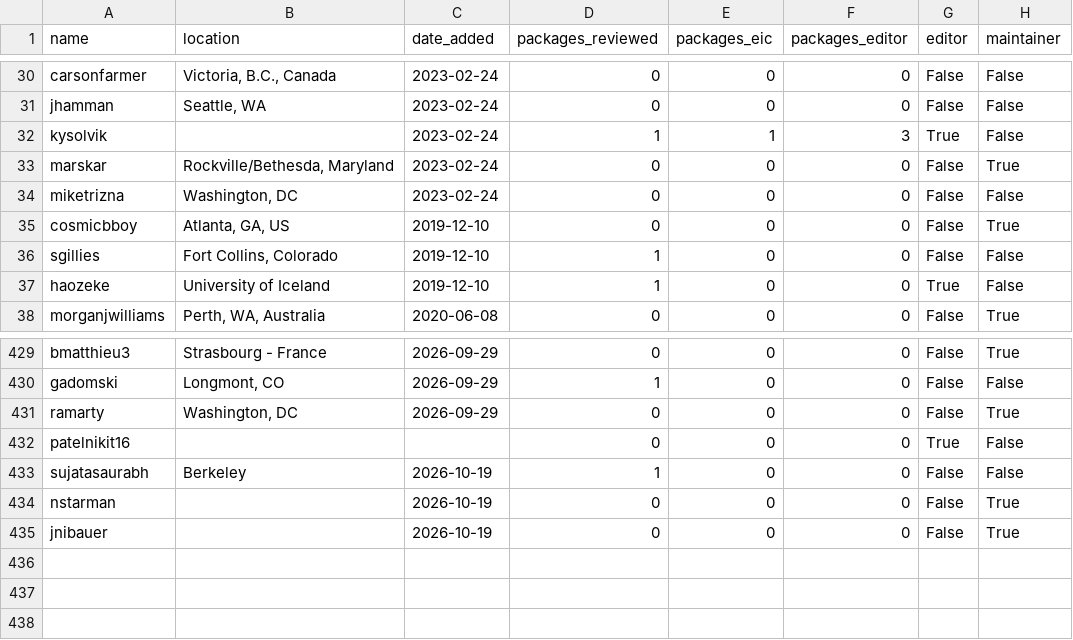
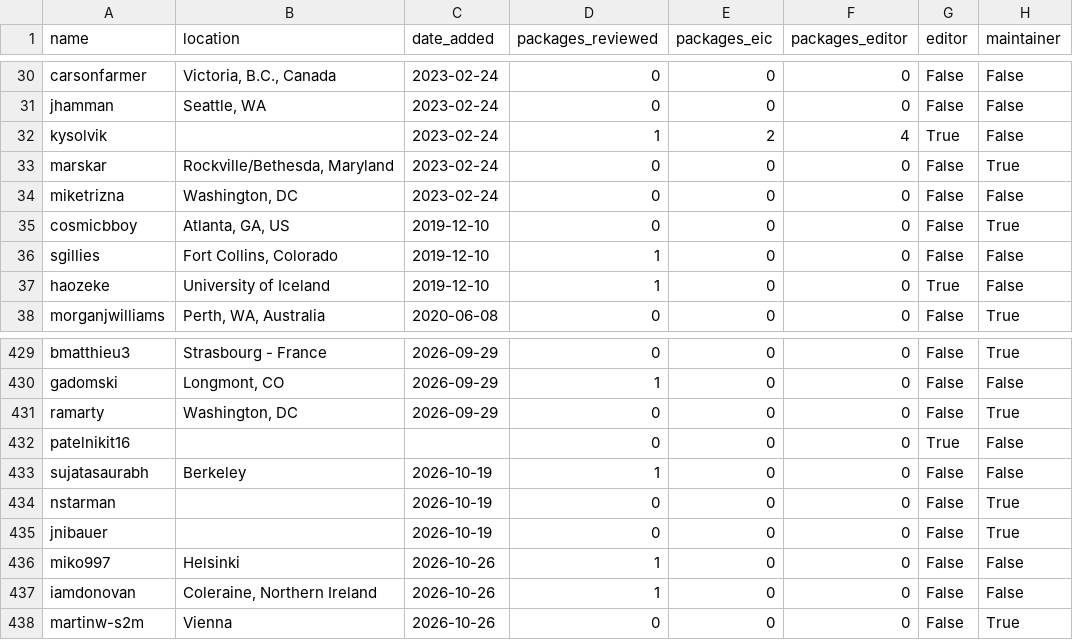
Before and after one commit to pyOpenSci/metrics, a CSV file: data/review_contribs.csv, drawn as a sheet; only a part is shown, gaps mark what is left out.

```diff
--- a/data/review_contribs.csv
+++ b/data/review_contribs.csv
@@ -31,3 +31,3 @@ carsonfarmer,"Victoria, B.C., Canada",2023-02-24,0,0,0,False,False
 jhamman,"Seattle, WA",2023-02-24,0,0,0,False,False
-kysolvik,,2023-02-24,1,1,3,True,False
+kysolvik,,2023-02-24,1,2,4,True,False
 marskar,"Rockville/Bethesda, Maryland",2023-02-24,0,0,0,False,True
@@ -435 +435,4 @@ nstarman,,2026-10-19,0,0,0,False,True
 jnibauer,,2026-10-19,0,0,0,False,True
+miko997,Helsinki,2026-10-26,1,0,0,False,False
+iamdonovan,"Coleraine, Northern Ireland",2026-10-26,1,0,0,False,False
+martinw-s2m,Vienna,2026-10-26,0,0,0,False,True
```
Also changed, not shown: data/package_data.csv, data/review_presubmissions.csv, 2 other files.
